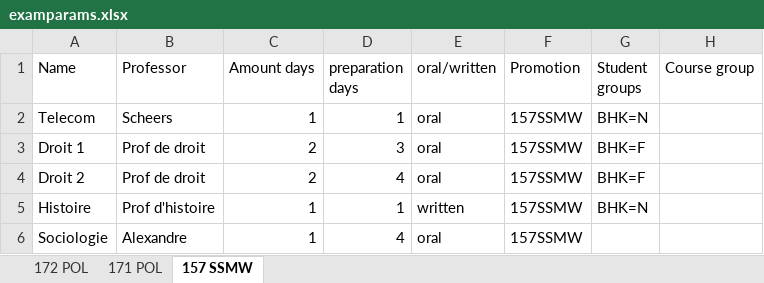
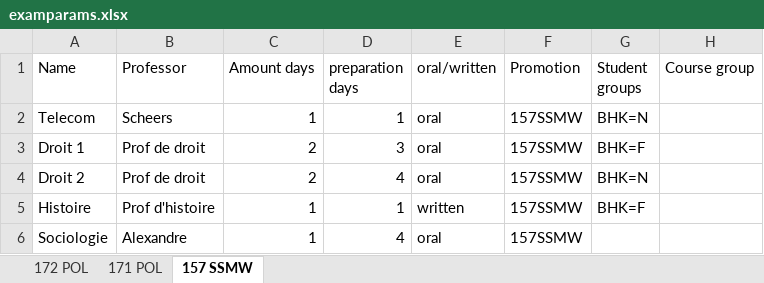
Before and after one commit to RomainJennes/ExamTimetable, an Excel workbook: examparams.xlsx, sheet 157 SSMW, drawn as a sheet; values as stored, in another font and other column widths than the file's, no borders; table styles not drawn; the diff names each change by its address in the sheet, - before the commit and + after, or states it on an @@ line.

```diff
--- a/examparams.xlsx (sheet 157 SSMW)
+++ b/examparams.xlsx (sheet 157 SSMW)
-G4 (Student groups): BHK=F
+G4 (Student groups): BHK=N
-G5 (Student groups): BHK=N
+G5 (Student groups): BHK=F
```
Also changed, not shown: professors.xlsx, 3 other files.
